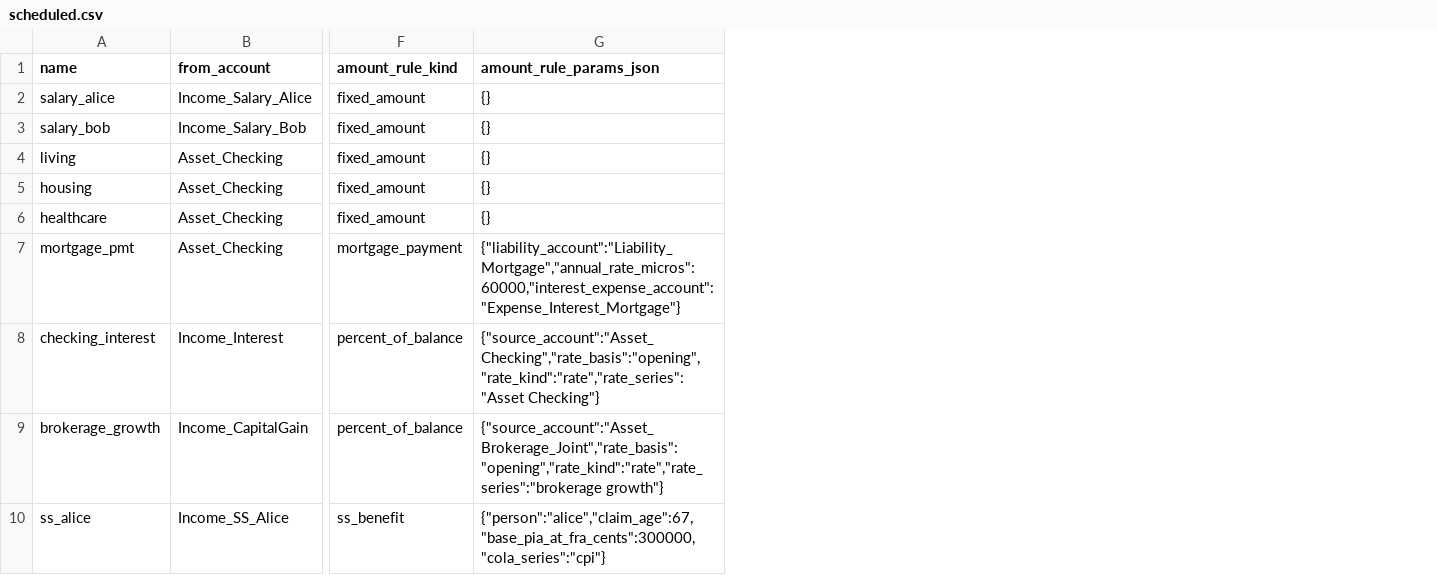
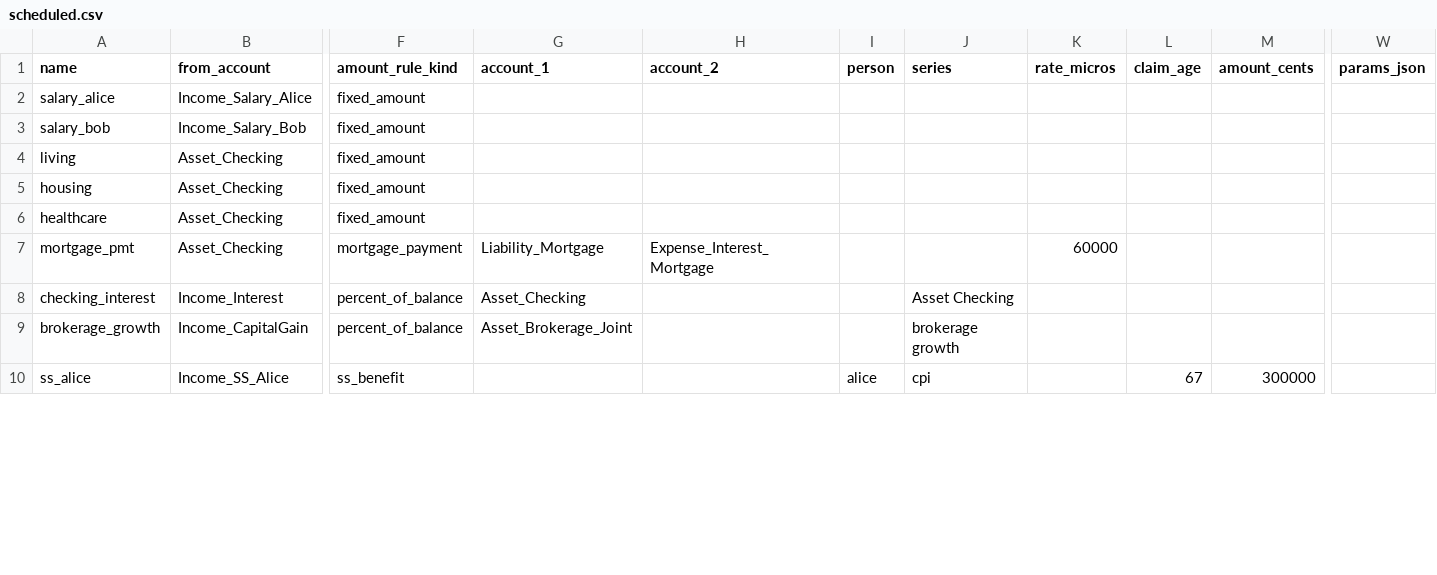
Before and after one commit to BobKerns/analysis, a CSV file: prototype_data/scenarios/retire_alice/scheduled.csv, drawn as a sheet; only a part is shown, gaps mark what is left out; removed rows and columns are numbered as before the commit, all else as after; the diff names each change by its address in the sheet, - before the commit and + after, or states it on an @@ line.

Commit message:
Refactor scheduled transaction and calendar event schemas to support new parameters
- Updated `scheduled_transaction` and `calendar_event` tables to include new columns: `account_1`, `account_2`, `person`, `series`, `rate_micros`, `claim_age`, `amount_cents`, and `params_json`.
- Modified CSV templates for `scheduled.csv` and `calendar.csv` to reflect the new schema.
- Adjusted the loader and engine logic to accommodate the new parameters, including changes to how transactions are processed and calendar events are applied.
- Enhanced error handling in tests to ensure compatibility with the new schema.

```diff
--- a/prototype_data/scenarios/retire_alice/scheduled.csv
+++ b/prototype_data/scenarios/retire_alice/scheduled.csv
-column G (amount_rule_params_json), rows 2-10: {} | {} | {} | {} | {} | {"liability_account":"Liability_Mortgage","annual_rate_micros":60000,"interest_expense_account":"Expense_Interest_Mortgage"} | {"source_account":"Asset_Checking","rate_basis":"opening","rate_kind":"rate","rate_series":"Asset Checking"} | {"source_account":"Asset_Brokerage_Joint","rate_basis":"opening","rate_kind":"rate","rate_series":"brokerage growth"} | {"person":"alice","claim_age":67,"base_pia_at_fra_cents":300000,"cola_series":"cpi"}
+column G (account_1), rows 7-9: Liability_Mortgage | Asset_Checking | Asset_Brokerage_Joint
+column H (account_2), row 7: Expense_Interest_Mortgage
+column I (person), row 10: alice
+column J (series), rows 8-10: Asset Checking | brokerage growth | cpi
+column K (rate_micros), row 7: 60000
+column L (claim_age), row 10: 67
+column M (amount_cents), row 10: 300000
+column W (params_json), empty
```
Also changed, not shown: prototype_data/scenarios/retire_alice/calendar.csv, 7 other files.
